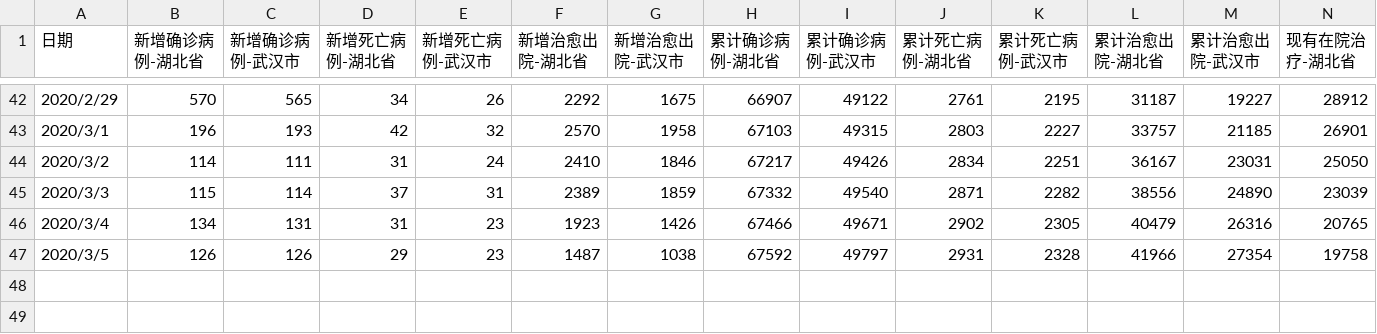
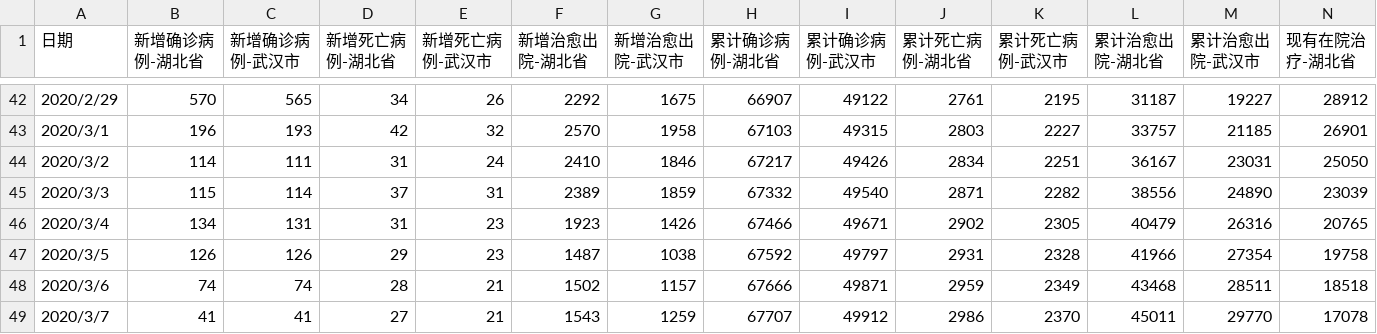
Before and after one commit to nks5117/COVID-19-data, a CSV file: data-hubei.csv, drawn as a sheet; only a part is shown, gaps mark what is left out; rows hold the shown columns only; the diff names each change by its address in the sheet, - before the commit and + after, or states it on an @@ line.

```diff
--- a/data-hubei.csv
+++ b/data-hubei.csv
+row 48: 2020/3/6 | 74 | 74 | 28 | 21 | 1502 | 1157 | 67666 | 49871 | 2959 | 2349 | 43468 | 28511 | 18518
+row 49: 2020/3/7 | 41 | 41 | 27 | 21 | 1543 | 1259 | 67707 | 49912 | 2986 | 2370 | 45011 | 29770 | 17078
```
Also changed, not shown: data-liaoning.csv, data-nhc.csv, 11 other files.
